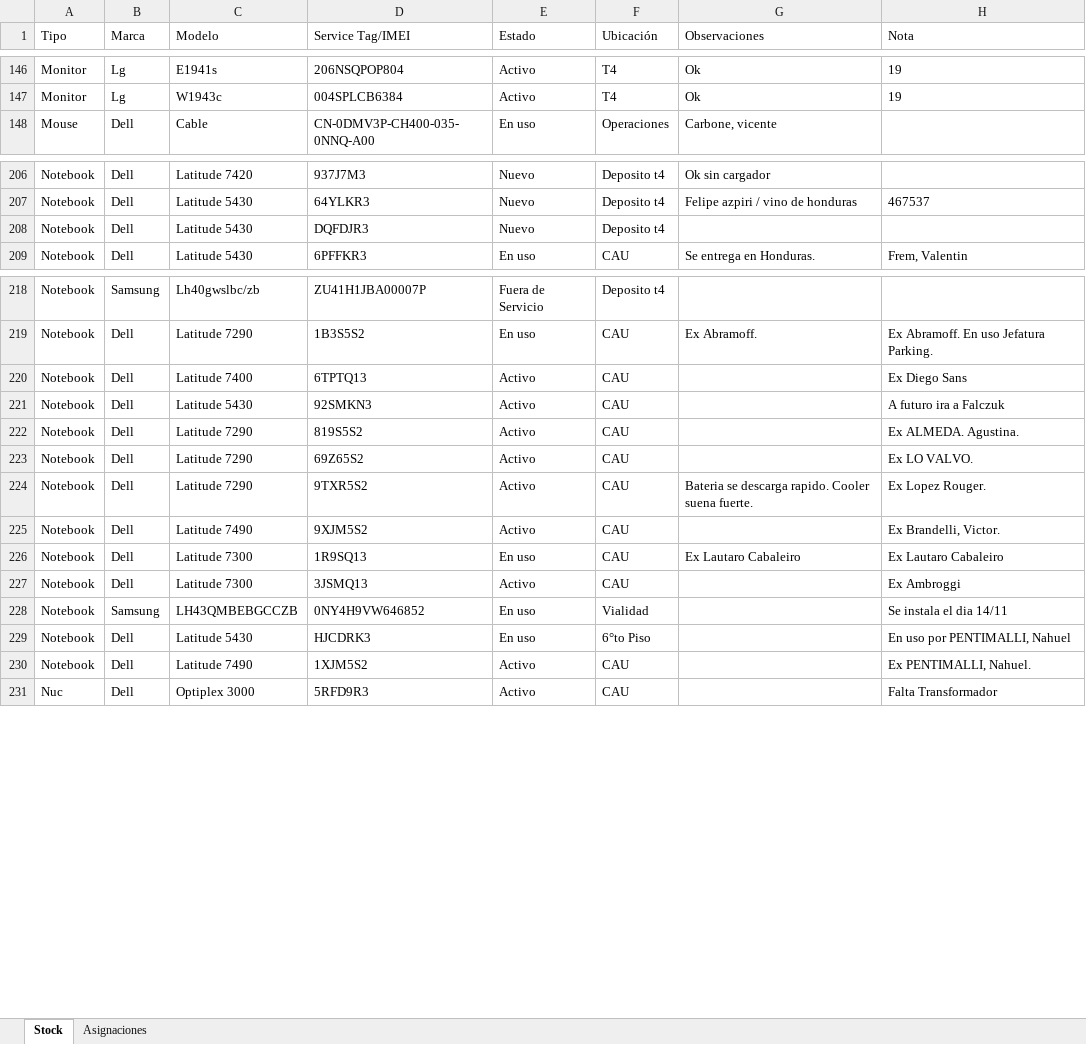
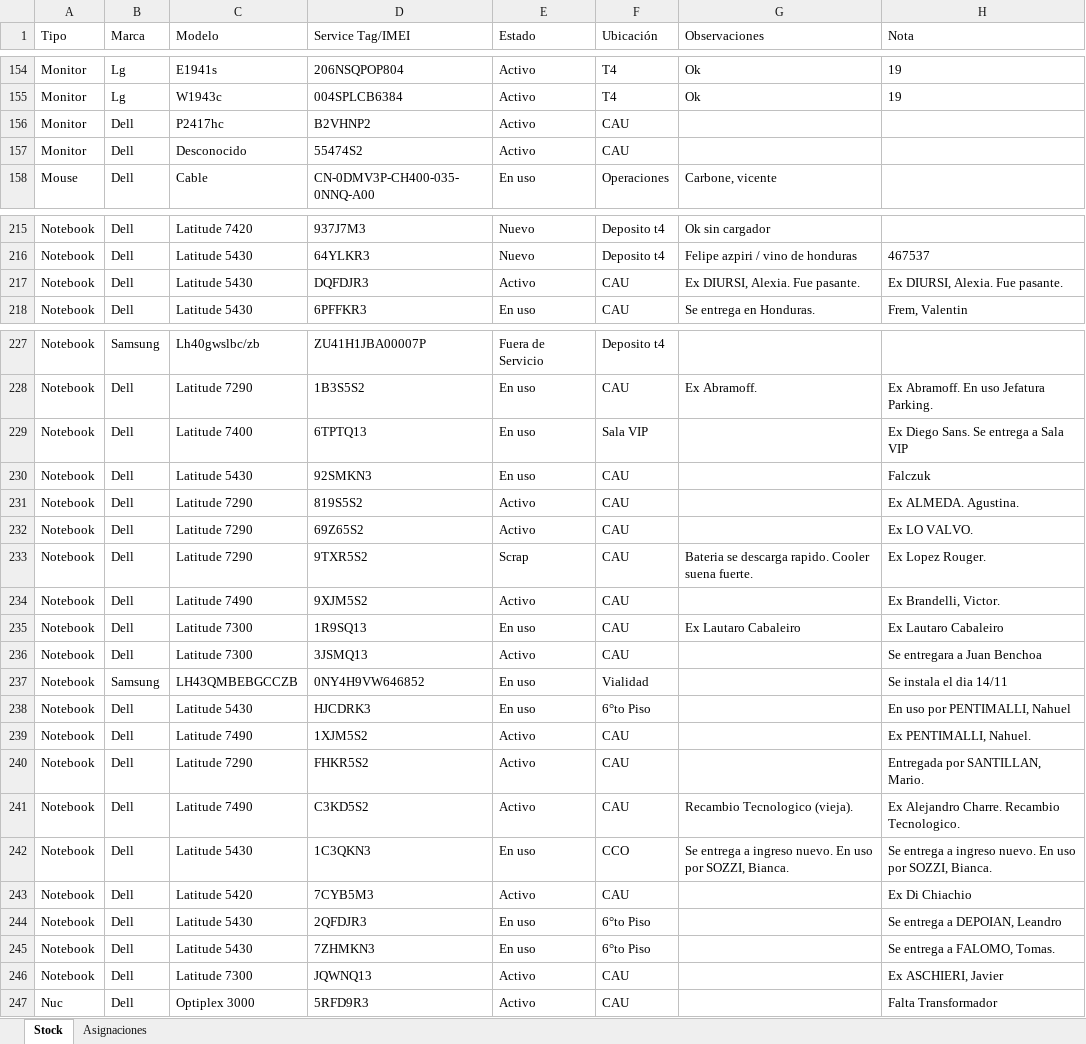
Before and after one commit to nicolasgonzalez98/inventario-aep, an Excel workbook: stockcau/static/nuevo_inventario.xlsx, sheet Stock, drawn as a sheet; only a part is shown, gaps mark what is left out; values as stored, in another font and other column widths than the file's, no borders; addresses are those after the commit; the diff covers the shown part only; the diff names each change by its address in the sheet, - before the commit and + after, or states it on an @@ line.

```diff
--- a/stockcau/static/nuevo_inventario.xlsx (sheet Stock)
+++ b/stockcau/static/nuevo_inventario.xlsx (sheet Stock)
+row 156: Monitor | Dell | P2417hc | B2VHNP2 | Activo | CAU
+row 157: Monitor | Dell | Desconocido | 55474S2 | Activo | CAU
-E217 (Estado): Nuevo
+E217 (Estado): Activo
-F217 (Ubicación): Deposito t4
+F217 (Ubicación): CAU
-G217 (Observaciones): (empty)
+G217 (Observaciones): Ex DIURSI, Alexia. Fue pasante.
-H217 (Nota): (empty)
+H217 (Nota): Ex DIURSI, Alexia. Fue pasante.
-E229:E230 (Estado): Activo
+E229:E230 (Estado): En uso
-F229 (Ubicación): CAU
+F229 (Ubicación): Sala VIP
-H229 (Nota): Ex Diego Sans
+H229 (Nota): Ex Diego Sans. Se entrega a Sala VIP
-H230 (Nota): A futuro ira a Falczuk
+H230 (Nota): Falczuk
-E233 (Estado): Activo
+E233 (Estado): Scrap
-H236 (Nota): Ex Ambroggi
+H236 (Nota): Se entregara a Juan Benchoa
+row 240: Notebook | Dell | Latitude 7290 | FHKR5S2 | Activo | CAU |  | Entregada por SANTILLAN, Mario.
+row 241: Notebook | Dell | Latitude 7490 | C3KD5S2 | Activo | CAU | Recambio Tecnologico (vieja). | Ex Alejandro Charre. Recambio Tecnologico.
+row 242: Notebook | Dell | Latitude 5430 | 1C3QKN3 | En uso | CCO | Se entrega a ingreso nuevo. En uso por SOZZI, Bianca. | Se entrega a ingreso nuevo. En uso por SOZZI, Bianca.
+row 243: Notebook | Dell | Latitude 5420 | 7CYB5M3 | Activo | CAU |  | Ex Di Chiachio
+row 244: Notebook | Dell | Latitude 5430 | 2QFDJR3 | En uso | 6°to Piso |  | Se entrega a DEPOIAN, Leandro
+row 245: Notebook | Dell | Latitude 5430 | 7ZHMKN3 | En uso | 6°to Piso |  | Se entrega a FALOMO, Tomas.
+row 246: Notebook | Dell | Latitude 7300 | JQWNQ13 | Activo | CAU |  | Ex ASCHIERI, Javier
```
Also changed, not shown: 55 added rows, 1 removed row and 95 edited cells elsewhere in this sheet, sheet Asignaciones, 1 other file.
